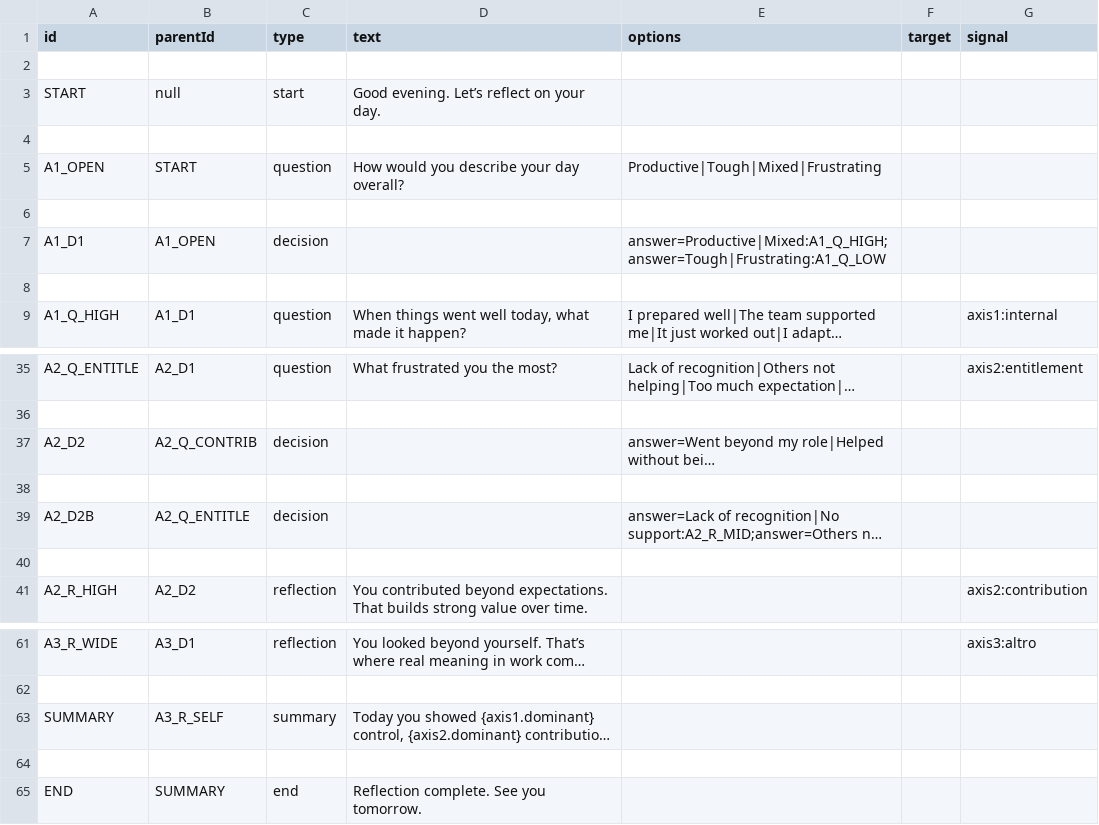
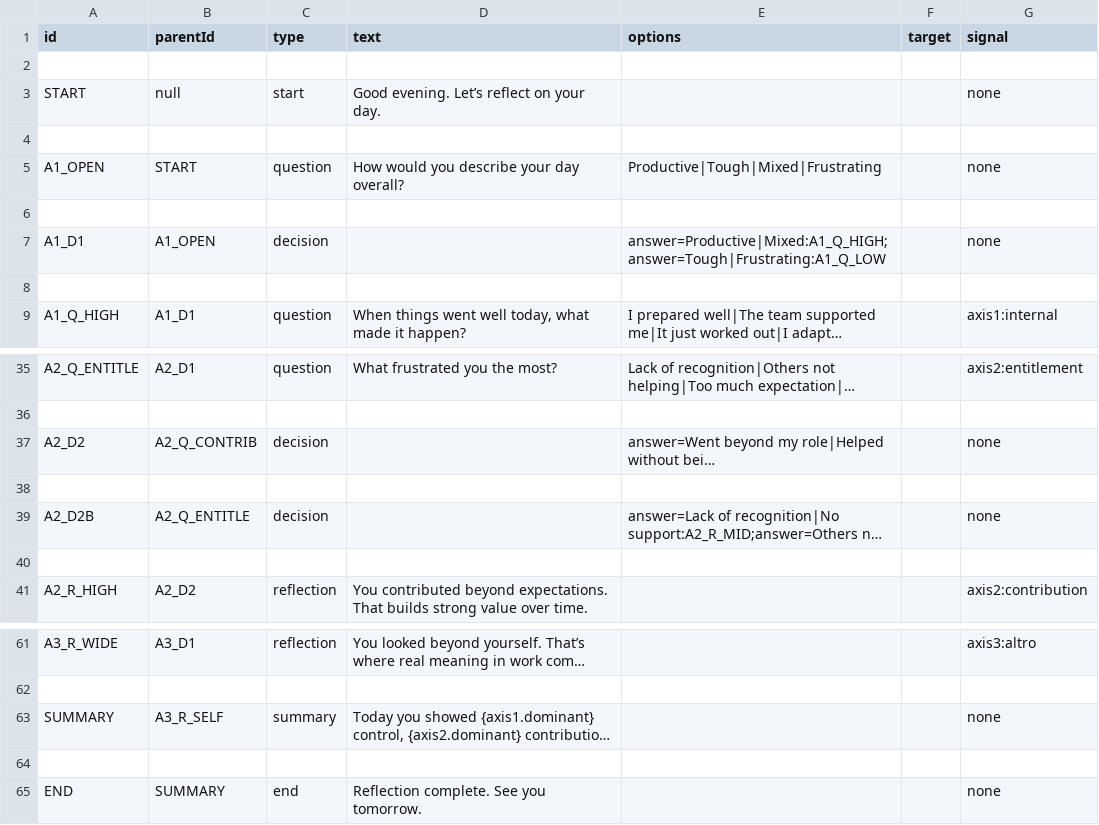
Before and after one commit to mayank14-dotcom/daily-reflection-tree, a TSV file: tree/reflection-tree.tsv, drawn as a sheet; only a part is shown, gaps mark what is left out; long unchanged cells end in …; the diff covers the shown part only; the diff names each change by its address in the sheet, - before the commit and + after, or states it on an @@ line.

```diff
--- a/tree/reflection-tree.tsv
+++ b/tree/reflection-tree.tsv
-G3 (signal): (empty)
+G3 (signal): none
-G5 (signal): (empty)
+G5 (signal): none
-G7 (signal): (empty)
+G7 (signal): none
-G37 (signal): (empty)
+G37 (signal): none
-G39 (signal): (empty)
+G39 (signal): none
-G63 (signal): (empty)
+G63 (signal): none
-G65 (signal): (empty)
+G65 (signal): none
```
Also changed, not shown: 12 edited cells elsewhere in this file.
